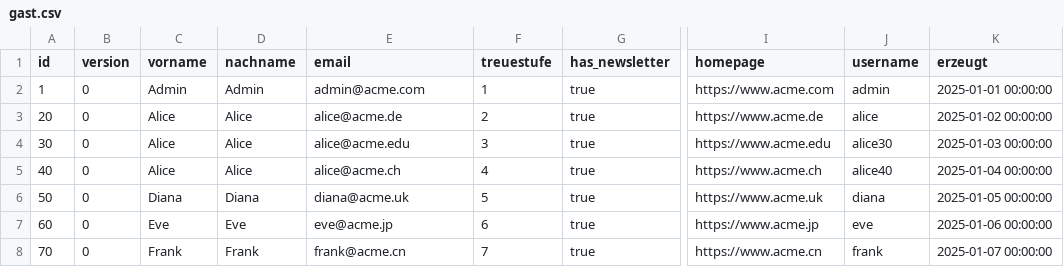
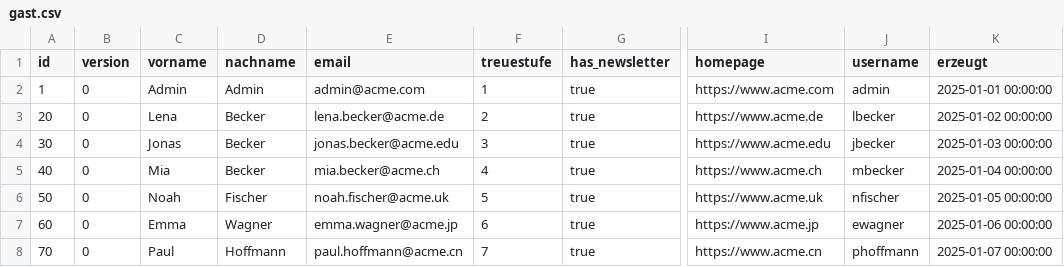
Before and after one commit to kobe1022/hotel, a CSV file: extras/compose/postgres/init/gast/csv/gast.csv, drawn as a sheet; only a part is shown, gaps mark what is left out; the diff names each change by its address in the sheet, - before the commit and + after, or states it on an @@ line.

```diff
--- a/extras/compose/postgres/init/gast/csv/gast.csv
+++ b/extras/compose/postgres/init/gast/csv/gast.csv
-C3 (vorname): Alice
+C3 (vorname): Lena
-D3:D5 (nachname): Alice
+D3:D5 (nachname): Becker
-E3 (email): alice@acme.de
+E3 (email): lena.becker@acme.de
-J3 (username): alice
+J3 (username): lbecker
-C4 (vorname): Alice
+C4 (vorname): Jonas
-E4 (email): alice@acme.edu
+E4 (email): jonas.becker@acme.edu
-J4 (username): alice30
+J4 (username): jbecker
-C5 (vorname): Alice
+C5 (vorname): Mia
-E5 (email): alice@acme.ch
+E5 (email): mia.becker@acme.ch
-J5 (username): alice40
+J5 (username): mbecker
-C6 (vorname): Diana
+C6 (vorname): Noah
-D6 (nachname): Diana
+D6 (nachname): Fischer
-E6 (email): diana@acme.uk
+E6 (email): noah.fischer@acme.uk
-J6 (username): diana
+J6 (username): nfischer
-C7 (vorname): Eve
+C7 (vorname): Emma
-D7 (nachname): Eve
+D7 (nachname): Wagner
-E7 (email): eve@acme.jp
+E7 (email): emma.wagner@acme.jp
-J7 (username): eve
+J7 (username): ewagner
-C8 (vorname): Frank
+C8 (vorname): Paul
-D8 (nachname): Frank
+D8 (nachname): Hoffmann
-E8 (email): frank@acme.cn
+E8 (email): paul.hoffmann@acme.cn
-J8 (username): frank
+J8 (username): phoffmann
```
Also changed, not shown: 29 other files.
